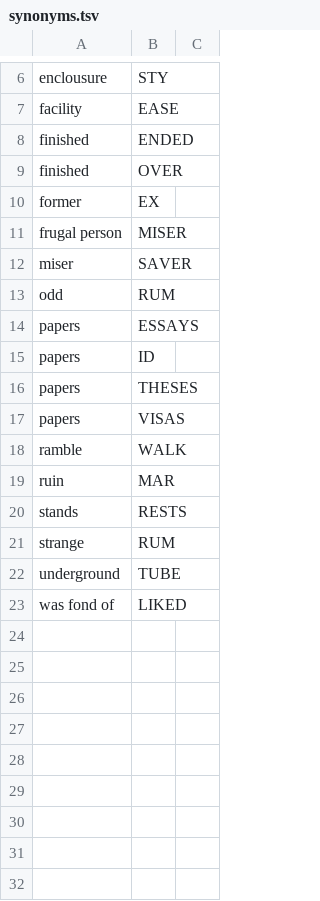
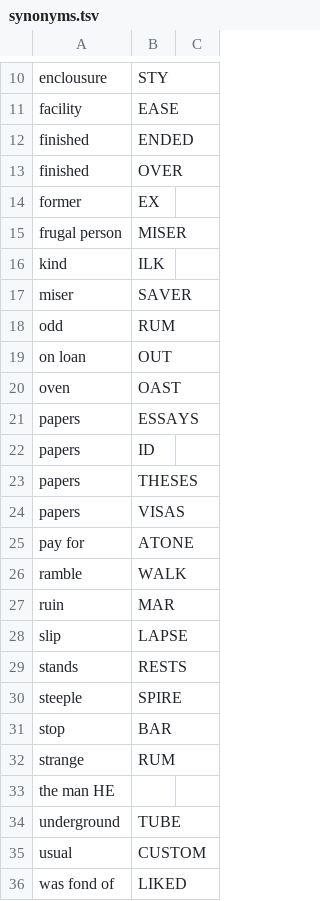
Before and after one commit to agarrigu/cryptic-lists, a TSV file: synonyms.tsv, drawn as a sheet; only a part is shown, gaps mark what is left out; the diff covers the shown part only.

```diff
--- a/synonyms.tsv
+++ b/synonyms.tsv
@@ -11,4 +15,7 @@ former	EX
 frugal person	MISER
+kind	ILK
 miser	SAVER
 odd	RUM
+on loan	OUT
+oven	OAST
 papers	ESSAYS
@@ -17,7 +24,13 @@ papers	THESES
 papers	VISAS
+pay for	ATONE
 ramble	WALK
 ruin	MAR
+slip	LAPSE
 stands	RESTS
+steeple	SPIRE
+stop	BAR
 strange	RUM
+the man HE
 underground	TUBE
+usual	CUSTOM
 was fond of	LIKED
```
Also changed, not shown: 4 added rows and 1 edited cell elsewhere in this file, abbreviations.tsv, 1 other file.
